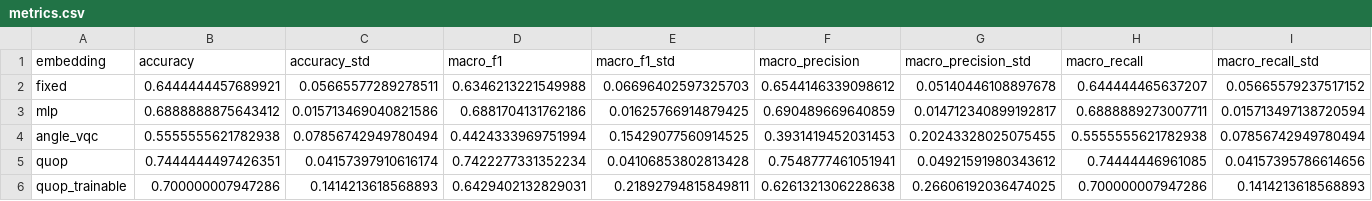
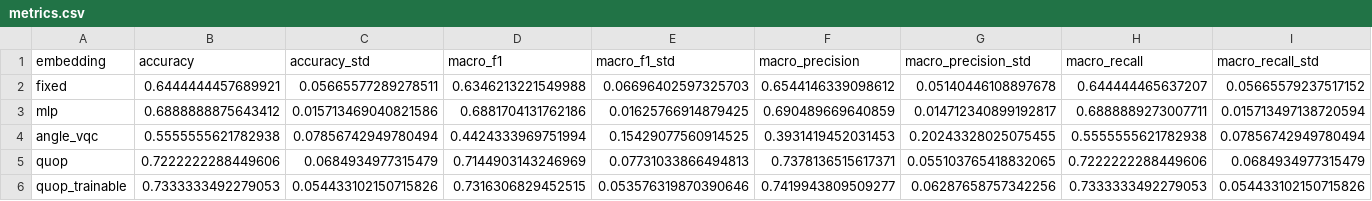
Before and after one commit to saim-x/gnn-embedding-benchmark, a CSV file: results/release_verification/metrics.csv, drawn as a sheet; only a part is shown; the diff covers the shown part only; the diff names each change by its address in the sheet, - before the commit and + after, or states it on an @@ line.

Commit message:
fix: align embedding fusion with paper and resolve trainable collapse patterns
Evaluate and address feedback that trainable quantum-oriented variants were collapsing and contradicting the paper’s directional findings.

Model changes (src/model.py):
- Align QuOp/QWalkVec/QPE embedding stage with paper formulation:
  z_v = Proj([u_v || s_v]) instead of projecting s_v alone
- Pass input_dim into QuOp/QWalkVec/QPE modules and update projection dims
- Add summary normalization before projection for stability
- Update QWalkVec descriptor construction to step-wise global node visitation dynamics (instead of diagonal return-probability extraction)
- Keep fixed vs trainable variants under the same shared GIN protocol

Quality guardrail (tests/test_scaffold.py):
- Add regression test to ensure quantum-oriented embeddings depend on base node features, preventing future regressions where u_v is ignored

Benchmark/docs refresh:
- Regenerate release verification artifacts:
  - results/release_verification/metrics.csv
  - results/release_verification/metrics_detailed.csv
  - results/release_verification/*.svg
- Update README benchmark summary table to latest mean/std and collapse rates

Repository hygiene:
- Ignore local reference paper folder by adding:
  - .gitignore: paper/

Outcome:
- Collapse diagnostics now show non-collapsing behavior for key trainable variants in the release benchmark output
- qwalkvec_trainable now outperforms qwalkvec on aggregated synthetic runs, restoring directional consistency with the paper’s main takeaway

```diff
--- a/results/release_verification/metrics.csv
+++ b/results/release_verification/metrics.csv
-B5 (accuracy): 0.7444444497426351
+B5 (accuracy): 0.7222222288449606
-C5 (accuracy_std): 0.04157397910616174
+C5 (accuracy_std): 0.0684934977315479
-D5 (macro_f1): 0.7422277331352234
+D5 (macro_f1): 0.7144903143246969
-E5 (macro_f1_std): 0.04106853802813428
+E5 (macro_f1_std): 0.07731033866494813
-F5 (macro_precision): 0.7548777461051941
+F5 (macro_precision): 0.7378136515617371
-G5 (macro_precision_std): 0.04921591980343612
+G5 (macro_precision_std): 0.055103765418832065
-H5 (macro_recall): 0.74444446961085
+H5 (macro_recall): 0.7222222288449606
-I5 (macro_recall_std): 0.04157395786614656
+I5 (macro_recall_std): 0.0684934977315479
-B6 (accuracy): 0.700000007947286
+B6 (accuracy): 0.7333333492279053
-C6 (accuracy_std): 0.1414213618568893
+C6 (accuracy_std): 0.054433102150715826
-D6 (macro_f1): 0.6429402132829031
+D6 (macro_f1): 0.7316306829452515
-E6 (macro_f1_std): 0.21892794815849811
+E6 (macro_f1_std): 0.053576319870390646
-F6 (macro_precision): 0.6261321306228638
+F6 (macro_precision): 0.7419943809509277
-G6 (macro_precision_std): 0.26606192036474025
+G6 (macro_precision_std): 0.06287658757342256
-H6 (macro_recall): 0.700000007947286
+H6 (macro_recall): 0.7333333492279053
-I6 (macro_recall_std): 0.1414213618568893
+I6 (macro_recall_std): 0.054433102150715826
```
Also changed, not shown: 68 edited cells elsewhere in this file, results/release_verification/metrics_detailed.csv, 7 other files.
